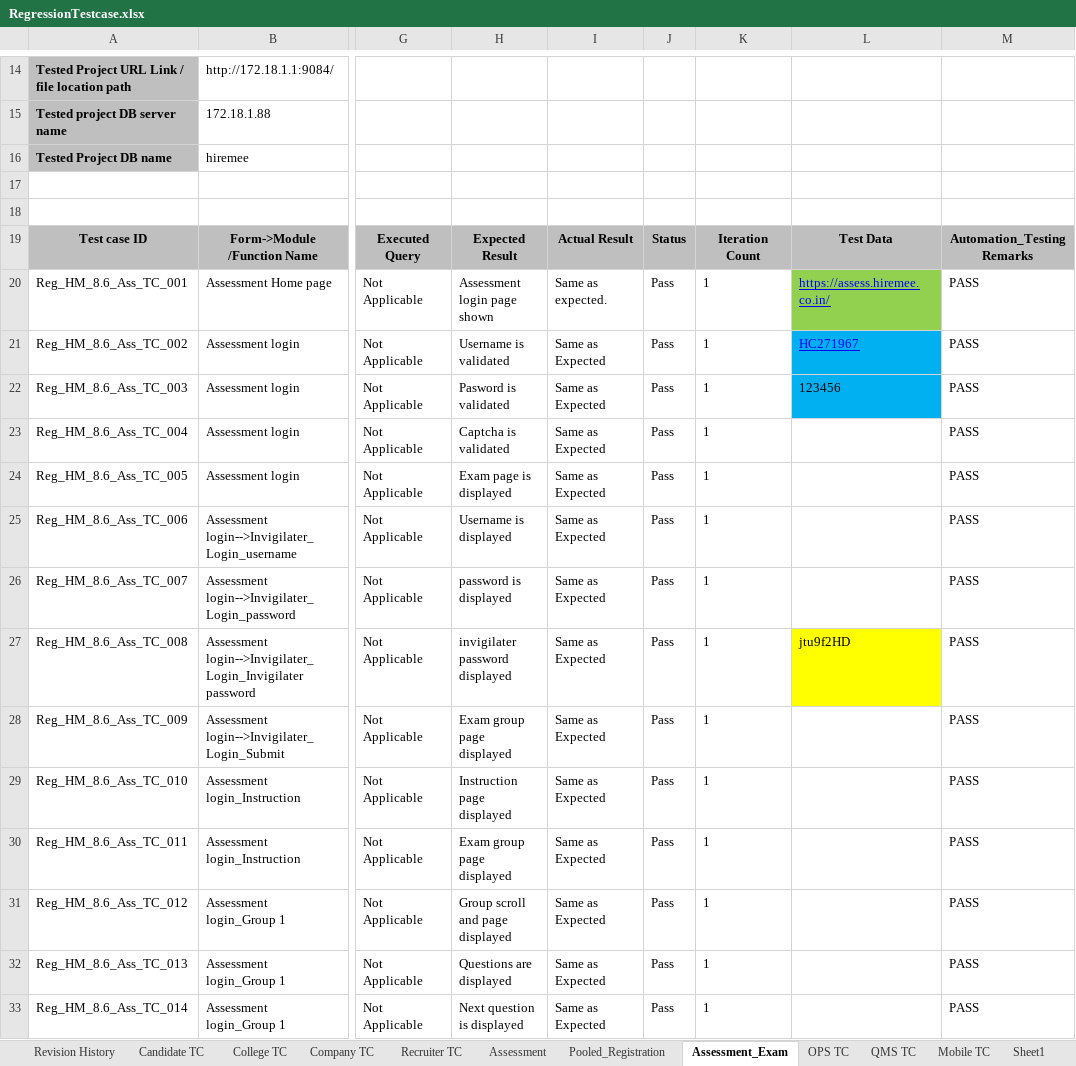
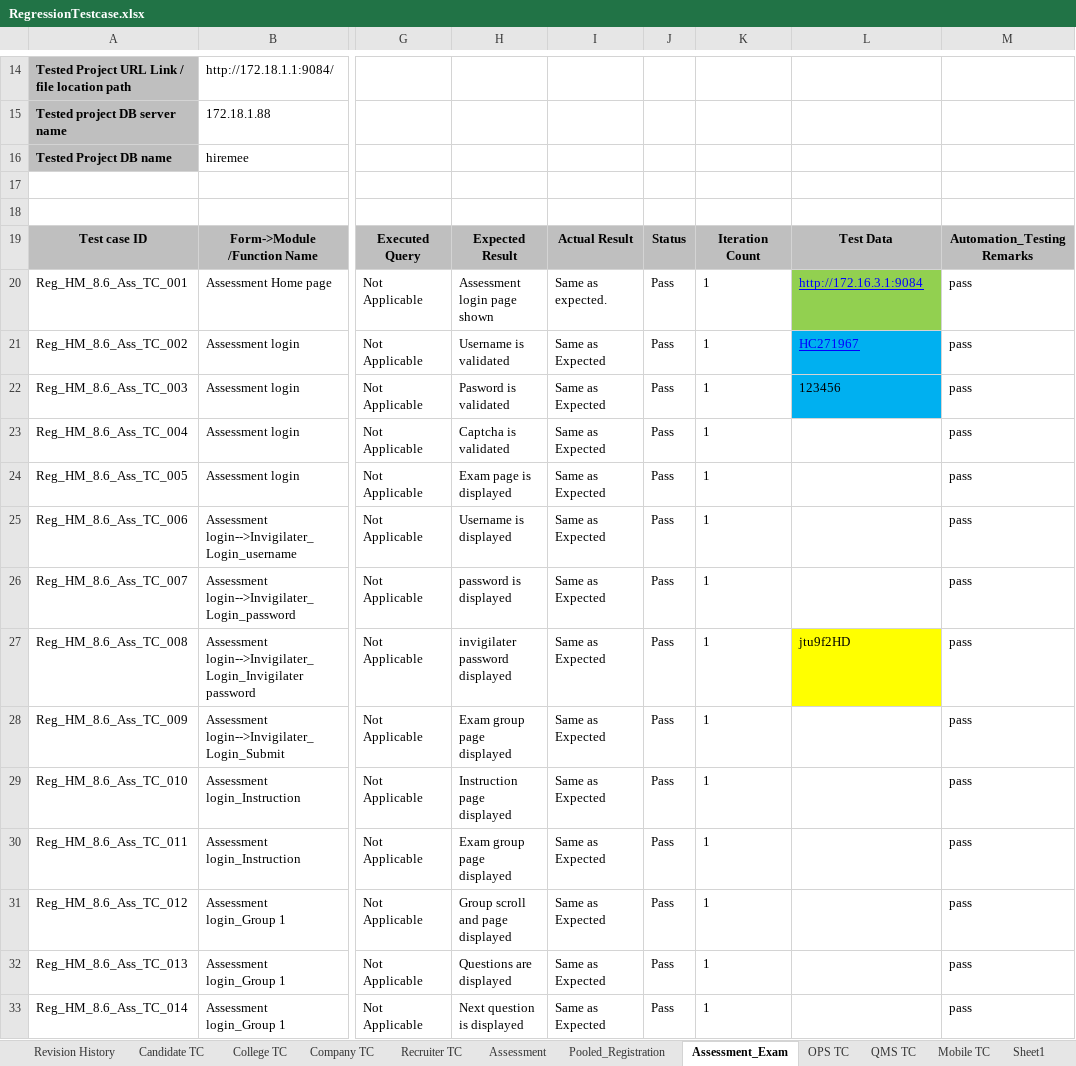
Before and after one commit to suresh8870429927/Hiremee, an Excel workbook: Excel_Sheet/RegressionTestcase.xlsx, sheet Assessment_Exam, drawn as a sheet; only a part is shown, gaps mark what is left out; values as stored, in another font and other column widths than the file's, no borders; charts and pictures and conditional formats not drawn; the diff covers the shown part only; the diff names each change by its address in the sheet, - before the commit and + after, or states it on an @@ line.

```diff
--- a/Excel_Sheet/RegressionTestcase.xlsx (sheet Assessment_Exam)
+++ b/Excel_Sheet/RegressionTestcase.xlsx (sheet Assessment_Exam)
-L20: https://assess.hiremee.co.in/
+L20: http://172.16.3.1:9084
-M20:M33: PASS
+M20:M33: pass
```
Also changed, not shown: 130 edited cells elsewhere in this sheet, sheet Company TC, sheet Recruiter TC, sheet Candidate TC, sheet Assessment, sheet College TC, sheet Pooled_Registration, hidden cells, Sikuli/Excel_Files/Studentupload.xlsx, 54 other files.
